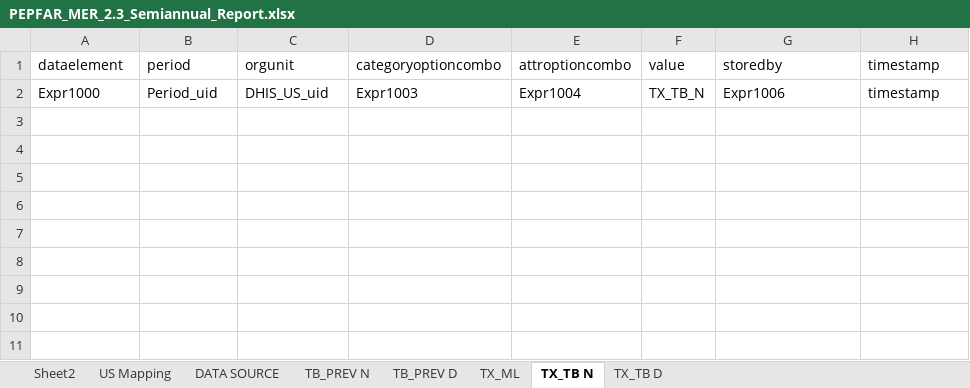
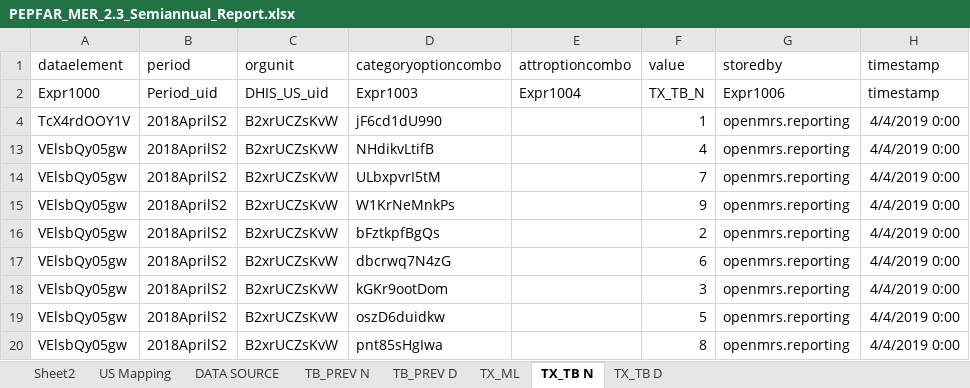
Before and after one commit to csaude/ExcelToDhis, an Excel workbook: Trimestral/PEPFAR_MER_2.3_Semiannual_Report.xlsx, sheet TX_TB N, drawn as a sheet; values as stored, in another font and other column widths than the file's, no borders; table styles not drawn; the diff names each change by its address in the sheet, - before the commit and + after, or states it on an @@ line.

```diff
--- a/Trimestral/PEPFAR_MER_2.3_Semiannual_Report.xlsx (sheet TX_TB N)
+++ b/Trimestral/PEPFAR_MER_2.3_Semiannual_Report.xlsx (sheet TX_TB N)
+row 4: TcX4rdOOY1V | 2018AprilS2 | B2xrUCZsKvW | jF6cd1dU990 |  | 1 | openmrs.reporting | 4/4/2019 0:00
+row 13: VElsbQy05gw | 2018AprilS2 | B2xrUCZsKvW | NHdikvLtifB |  | 4 | openmrs.reporting | 4/4/2019 0:00
+row 14: VElsbQy05gw | 2018AprilS2 | B2xrUCZsKvW | ULbxpvrI5tM |  | 7 | openmrs.reporting | 4/4/2019 0:00
+row 15: VElsbQy05gw | 2018AprilS2 | B2xrUCZsKvW | W1KrNeMnkPs |  | 9 | openmrs.reporting | 4/4/2019 0:00
+row 16: VElsbQy05gw | 2018AprilS2 | B2xrUCZsKvW | bFztkpfBgQs |  | 2 | openmrs.reporting | 4/4/2019 0:00
+row 17: VElsbQy05gw | 2018AprilS2 | B2xrUCZsKvW | dbcrwq7N4zG |  | 6 | openmrs.reporting | 4/4/2019 0:00
+row 18: VElsbQy05gw | 2018AprilS2 | B2xrUCZsKvW | kGKr9ootDom |  | 3 | openmrs.reporting | 4/4/2019 0:00
+row 19: VElsbQy05gw | 2018AprilS2 | B2xrUCZsKvW | oszD6duidkw |  | 5 | openmrs.reporting | 4/4/2019 0:00
+row 20: VElsbQy05gw | 2018AprilS2 | B2xrUCZsKvW | pnt85sHgIwa |  | 8 | openmrs.reporting | 4/4/2019 0:00
```
Also changed, not shown: sheet DATA SOURCE, sheet TX_ML, sheet TX_TB D, sheet TB_PREV N, sheet TB_PREV D, hidden cells, 1 other file.
